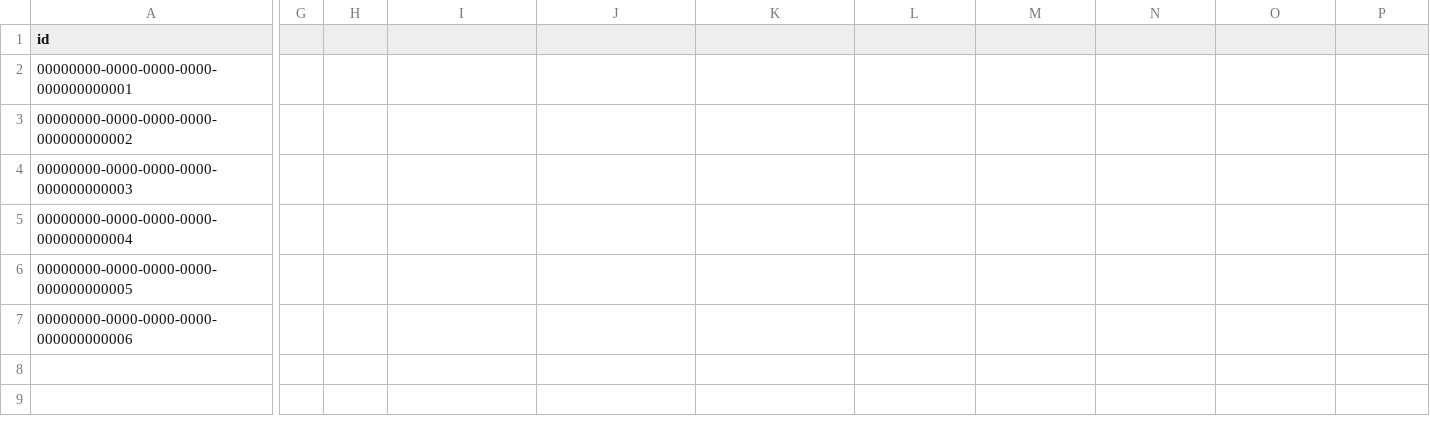
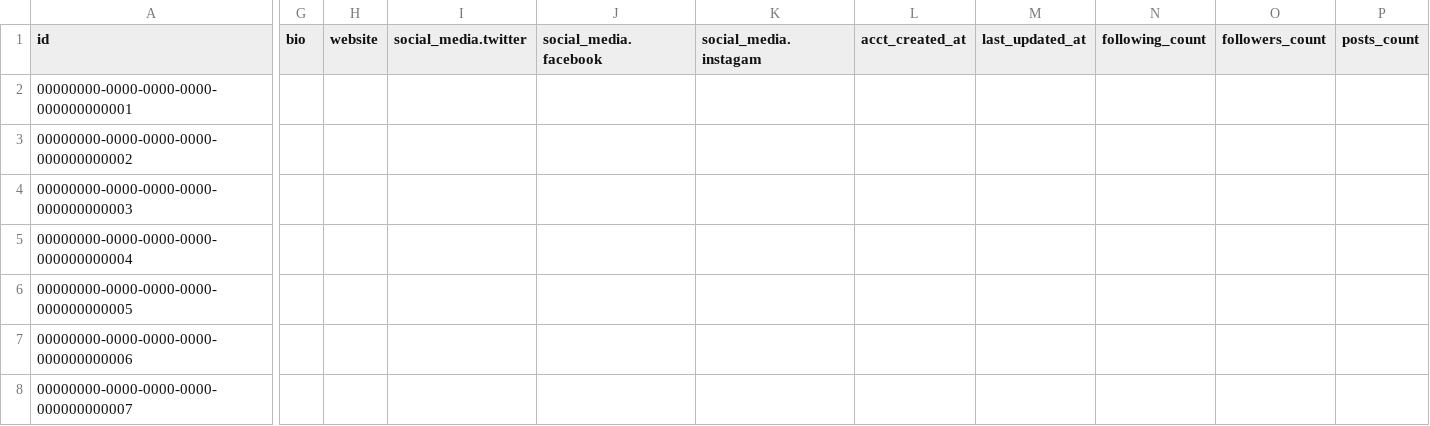
Before and after one commit to veenzent/blogging-app-API, a CSV file: blogging_app/UsersDB.csv, drawn as a sheet; only a part is shown, gaps mark what is left out; rows hold the shown columns only; the diff covers the shown part only; the diff names each change by its address in the sheet, - before the commit and + after, or states it on an @@ line.

```diff
--- a/blogging_app/UsersDB.csv
+++ b/blogging_app/UsersDB.csv
-G1: (empty)
+G1: bio
-H1: (empty)
+H1: website
-I1: (empty)
+I1: social_media.twitter
-J1: (empty)
+J1: social_media.facebook
-K1: (empty)
+K1: social_media.instagam
-L1: (empty)
+L1: acct_created_at
-M1: (empty)
+M1: last_updated_at
-N1: (empty)
+N1: following_count
-O1: (empty)
+O1: followers_count
-P1: (empty)
+P1: posts_count
+row 8: 00000000-0000-0000-0000-000000000007
```
Also changed, not shown: 3 edited cells elsewhere in this file, 4 other files.
